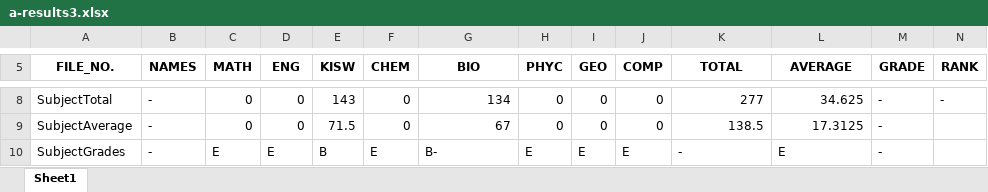
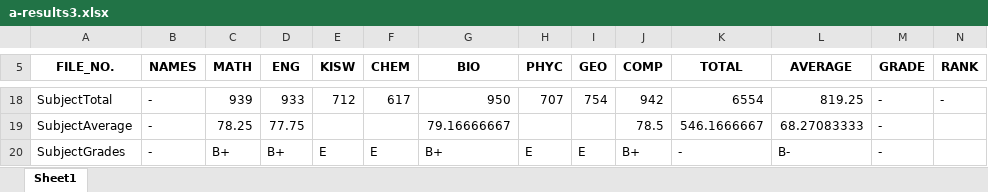
Before and after one commit to Daniel-Chacha/P-LEARN, an Excel workbook: a-results3.xlsx, sheet Sheet1, drawn as a sheet; only a part is shown, gaps mark what is left out; values as stored, in another font and other column widths than the file's, no borders; addresses are those after the commit; the diff covers the shown part only; the diff names each change by its address in the sheet, - before the commit and + after, or states it on an @@ line.

```diff
--- a/a-results3.xlsx (sheet Sheet1)
+++ b/a-results3.xlsx (sheet Sheet1)
-C18 (MATH): 0
+C18 (MATH): 939
-D18 (ENG): 0
+D18 (ENG): 933
-E18 (KISW): 143
+E18 (KISW): 712
-F18 (CHEM): 0
+F18 (CHEM): 617
-G18 (BIO): 134
+G18 (BIO): 950
-H18 (PHYC): 0
+H18 (PHYC): 707
-I18 (GEO): 0
+I18 (GEO): 754
-J18 (COMP): 0
+J18 (COMP): 942
-K18 (TOTAL): 277
+K18 (TOTAL): 6554
-L18 (AVERAGE): 34.625
+L18 (AVERAGE): 819.25
-C19 (MATH): 0
+C19 (MATH): 78.25
-D19 (ENG): 0
+D19 (ENG): 77.75
-E19 (KISW): 71.5
+E19 (KISW): (empty)
-F19 (CHEM): 0
+F19 (CHEM): (empty)
-G19 (BIO): 67
+G19 (BIO): 79.16666667
-H19 (PHYC): 0
+H19 (PHYC): (empty)
-I19 (GEO): 0
+I19 (GEO): (empty)
-J19 (COMP): 0
+J19 (COMP): 78.5
-K19 (TOTAL): 138.5
+K19 (TOTAL): 546.1666667
-L19 (AVERAGE): 17.3125
+L19 (AVERAGE): 68.27083333
-C20 (MATH): E
+C20 (MATH): B+
-D20 (ENG): E
+D20 (ENG): B+
-E20 (KISW): B
+E20 (KISW): E
-G20 (BIO): B-
+G20 (BIO): B+
-J20 (COMP): E
+J20 (COMP): B+
-L20 (AVERAGE): E
+L20 (AVERAGE): B-
```
Also changed, not shown: 11 added rows, 1 removed row and 20 edited cells elsewhere in this sheet, a-results2.xlsx, 9 other files.
